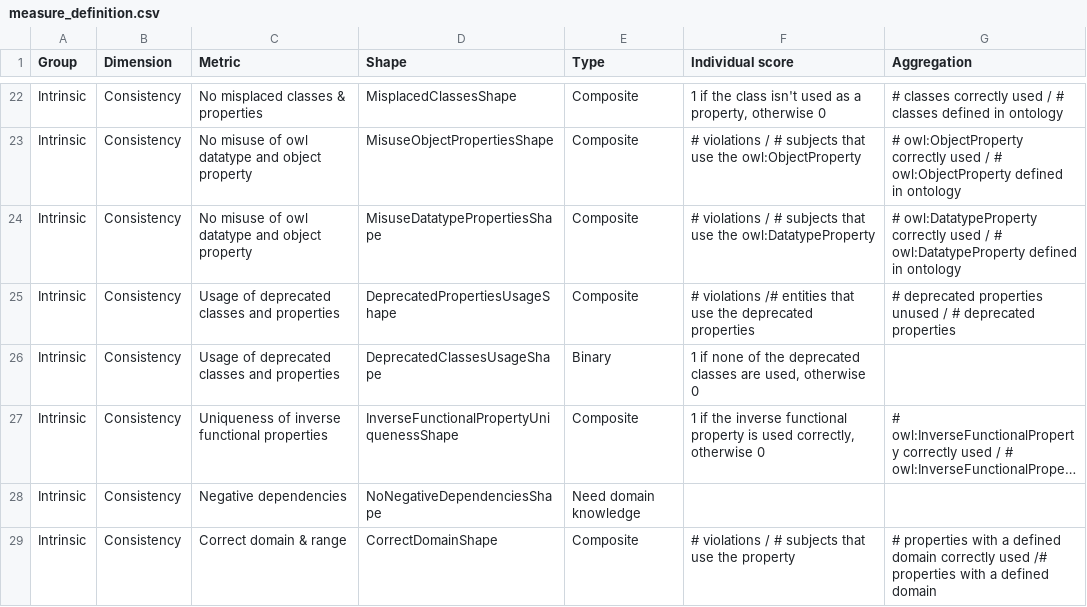
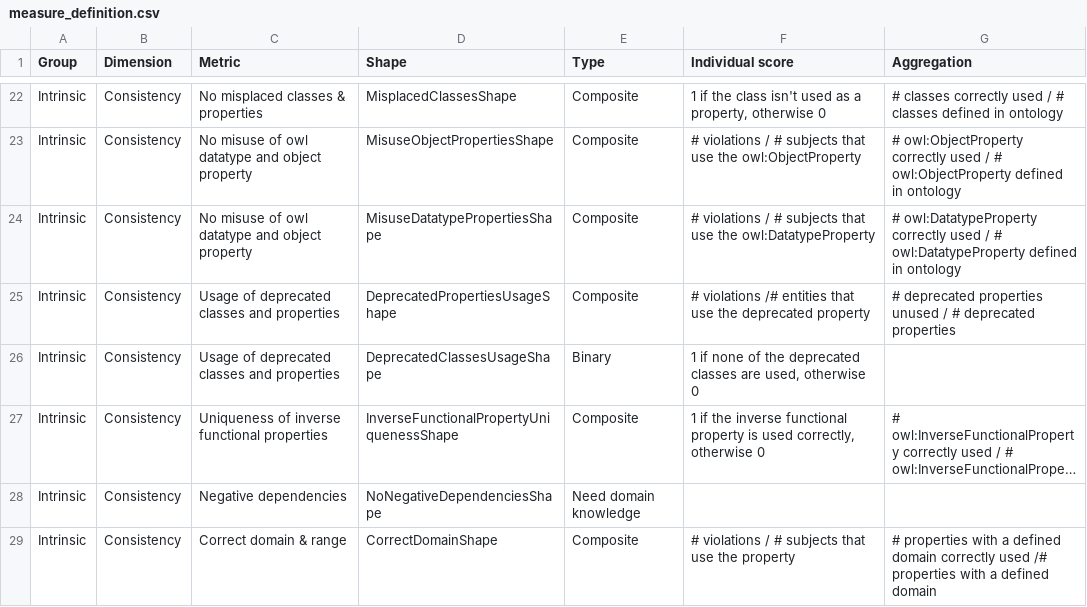
Before and after one commit to caroocortes/SHACL-DQA-prototype, a CSV file: dq_assessment/measure_definition.csv, drawn as a sheet; only a part is shown, gaps mark what is left out; long unchanged cells end in ….

```diff
--- a/dq_assessment/measure_definition.csv
+++ b/dq_assessment/measure_definition.csv
@@ -24,3 +24,3 @@ Intrinsic,Consistency,No misuse of owl datatype and object property,MisuseObject
 Intrinsic,Consistency,No misuse of owl datatype and object property,MisuseDatatypePropertiesShape,Composite,# violations / # subjects that use the owl:DatatypeProperty,# owl:DatatypeProperty correctly used / # owl:DatatypeProperty defined in ontology
-Intrinsic,Consistency,Usage of deprecated classes and properties,DeprecatedPropertiesUsageShape,Composite,#  violations /# entities that use the deprecated properties,# deprecated properties unused / # deprecated properties
+Intrinsic,Consistency,Usage of deprecated classes and properties,DeprecatedPropertiesUsageShape,Composite,#  violations /# entities that use the deprecated property,# deprecated properties unused / # deprecated properties
 Intrinsic,Consistency,Usage of deprecated classes and properties,DeprecatedClassesUsageShape,Binary,"1 if none of the deprecated classes are used, otherwise 0",
```
Also changed, not shown: 37 other files.
